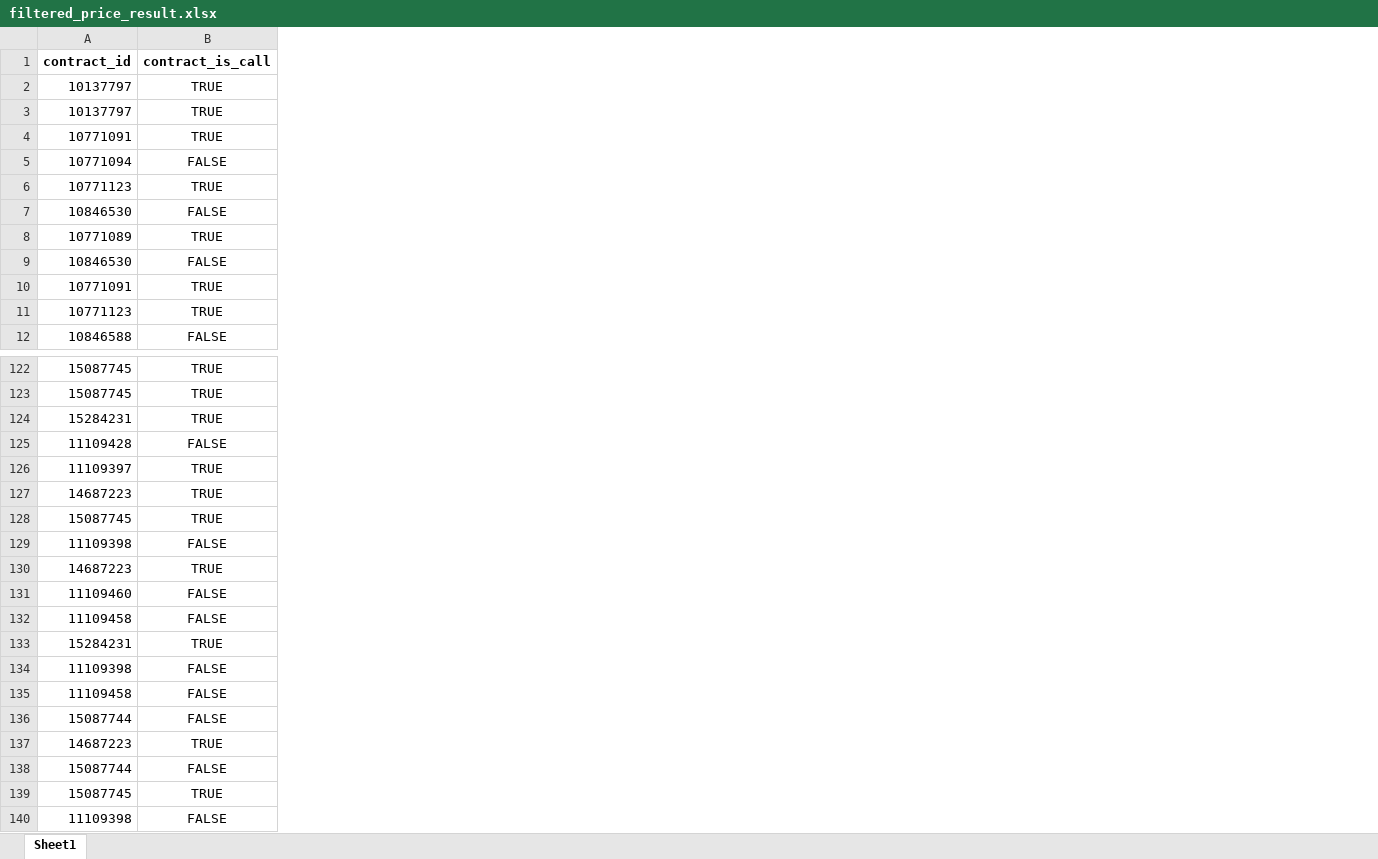
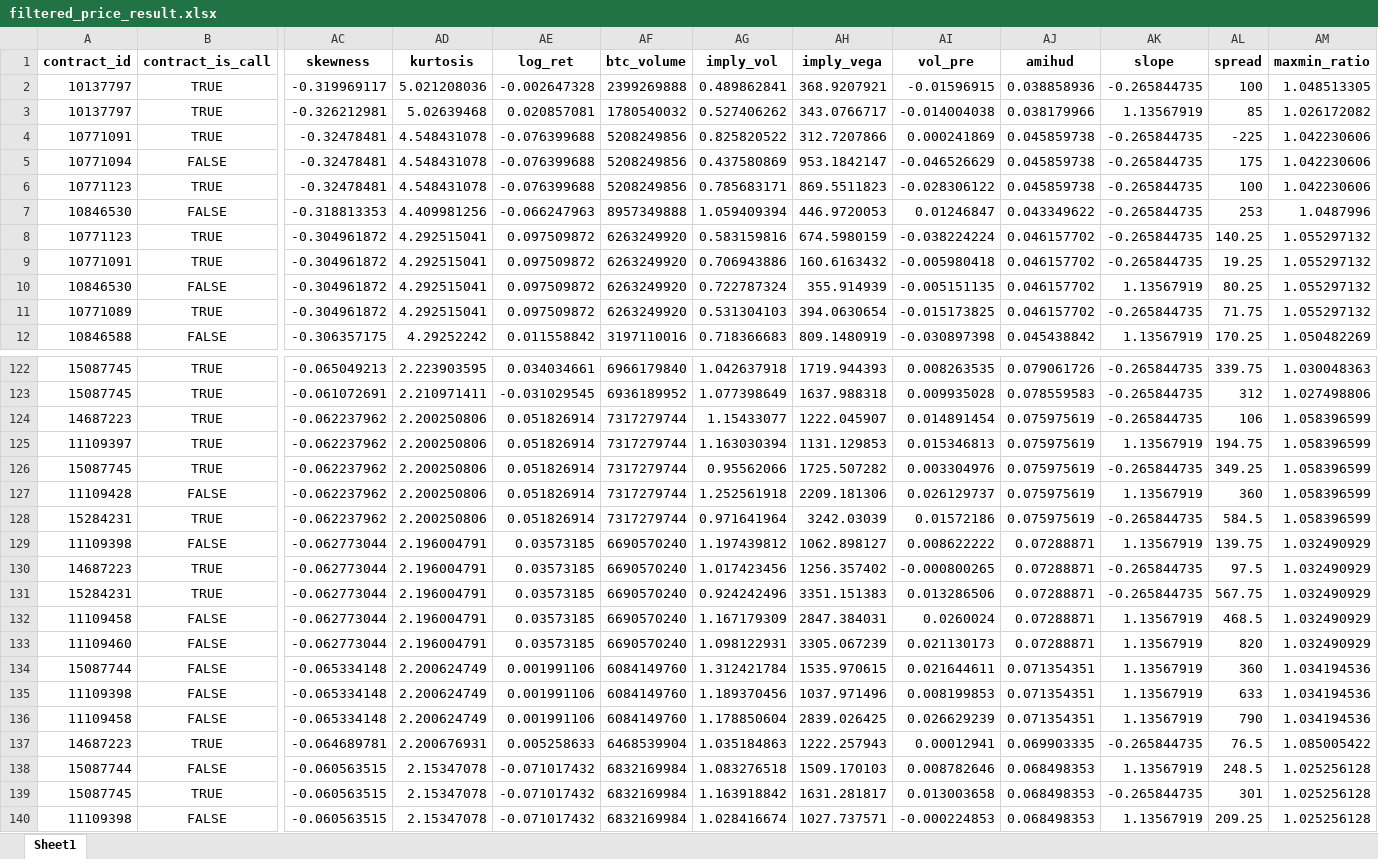
Before and after one commit to daigangfan/bitcoin-option, an Excel workbook: new_data/filtered_price_result.xlsx, sheet Sheet1, drawn as a sheet; only a part is shown, gaps mark what is left out; values as stored, in another font and other column widths than the file's, no borders; the diff covers the shown part only; the diff names each change by its address in the sheet, - before the commit and + after, or states it on an @@ line.

```diff
--- a/new_data/filtered_price_result.xlsx (sheet Sheet1)
+++ b/new_data/filtered_price_result.xlsx (sheet Sheet1)
+column AC (skewness), rows 2-7: -0.319969117 | -0.326212981 | -0.32478481 | -0.32478481 | -0.32478481 | -0.318813353; rows 11-12: -0.304961872 | -0.306357175; rows 122-123: -0.065049213 | -0.061072691; rows 128-130: -0.062237962 | -0.062773044 | -0.062773044; row 133: -0.062773044; rows 135-140: -0.065334148 | -0.065334148 | -0.064689781 | -0.060563515 | -0.060563515 | -0.060563515
+column AD (kurtosis), rows 2-7: 5.021208036 | 5.02639468 | 4.548431078 | 4.548431078 | 4.548431078 | 4.409981256; rows 11-12: 4.292515041 | 4.29252242; rows 122-123: 2.223903595 | 2.210971411; rows 128-130: 2.200250806 | 2.196004791 | 2.196004791; row 133: 2.196004791; rows 135-140: 2.200624749 | 2.200624749 | 2.200676931 | 2.15347078 | 2.15347078 | 2.15347078
+column AE (log_ret), rows 2-7: -0.002647328 | 0.020857081 | -0.076399688 | -0.076399688 | -0.076399688 | -0.066247963; rows 11-12: 0.097509872 | 0.011558842; rows 122-123: 0.034034661 | -0.031029545; rows 128-130: 0.051826914 | 0.03573185 | 0.03573185; row 133: 0.03573185; rows 135-140: 0.001991106 | 0.001991106 | 0.005258633 | -0.071017432 | -0.071017432 | -0.071017432
+column AF (btc_volume), rows 2-7: 2399269888 | 1780540032 | 5208249856 | 5208249856 | 5208249856 | 8957349888; rows 11-12: 6263249920 | 3197110016; rows 122-123: 6966179840 | 6936189952; rows 128-130: 7317279744 | 6690570240 | 6690570240; row 133: 6690570240; rows 135-140: 6084149760 | 6084149760 | 6468539904 | 6832169984 | 6832169984 | 6832169984
+column AG (imply_vol), rows 2-7: 0.489862841 | 0.527406262 | 0.825820522 | 0.437580869 | 0.785683171 | 1.059409394; rows 11-12: 0.531304103 | 0.718366683; rows 122-123: 1.042637918 | 1.077398649; rows 128-130: 0.971641964 | 1.197439812 | 1.017423456; row 133: 1.098122931; rows 135-140: 1.189370456 | 1.178850604 | 1.035184863 | 1.083276518 | 1.163918842 | 1.028416674
+column AH (imply_vega), rows 2-7: 368.9207921 | 343.0766717 | 312.7207866 | 953.1842147 | 869.5511823 | 446.9720053; rows 11-12: 394.0630654 | 809.1480919; rows 122-123: 1719.944393 | 1637.988318; rows 128-130: 3242.03039 | 1062.898127 | 1256.357402; row 133: 3305.067239; rows 135-140: 1037.971496 | 2839.026425 | 1222.257943 | 1509.170103 | 1631.281817 | 1027.737571
+column AI (vol_pre), rows 2-7: -0.01596915 | -0.014004038 | 0.000241869 | -0.046526629 | -0.028306122 | 0.01246847; rows 11-12: -0.015173825 | -0.030897398; rows 122-123: 0.008263535 | 0.009935028; rows 128-130: 0.01572186 | 0.008622222 | -0.000800265; row 133: 0.021130173; rows 135-140: 0.008199853 | 0.026629239 | 0.00012941 | 0.008782646 | 0.013003658 | -0.000224853
+column AJ (amihud), rows 2-7: 0.038858936 | 0.038179966 | 0.045859738 | 0.045859738 | 0.045859738 | 0.043349622; rows 11-12: 0.046157702 | 0.045438842; rows 122-123: 0.079061726 | 0.078559583; rows 128-130: 0.075975619 | 0.07288871 | 0.07288871; row 133: 0.07288871; rows 135-140: 0.071354351 | 0.071354351 | 0.069903335 | 0.068498353 | 0.068498353 | 0.068498353
+column AK (slope), rows 2-7: -0.265844735 | 1.13567919 | -0.265844735 | -0.265844735 | -0.265844735 | -0.265844735; rows 11-12: -0.265844735 | 1.13567919; rows 122-123: -0.265844735 | -0.265844735; rows 128-130: -0.265844735 | 1.13567919 | -0.265844735; row 133: 1.13567919; rows 135-140: 1.13567919 | 1.13567919 | -0.265844735 | 1.13567919 | -0.265844735 | 1.13567919
+column AL (spread), rows 2-7: 100 | 85 | -225 | 175 | 100 | 253; rows 11-12: 71.75 | 170.25; rows 122-123: 339.75 | 312; rows 128-130: 584.5 | 139.75 | 97.5; row 133: 820; rows 135-140: 633 | 790 | 76.5 | 248.5 | 301 | 209.25
+column AM (maxmin_ratio), rows 2-7: 1.048513305 | 1.026172082 | 1.042230606 | 1.042230606 | 1.042230606 | 1.0487996; rows 11-12: 1.055297132 | 1.050482269; rows 122-123: 1.030048363 | 1.027498806; rows 128-130: 1.058396599 | 1.032490929 | 1.032490929; row 133: 1.032490929; rows 135-140: 1.034194536 | 1.034194536 | 1.085005422 | 1.025256128 | 1.025256128 | 1.025256128
@@ row 11 moved to row 8: 10771123 @@
@@ row 10 moved to row 9: 10771091 @@
@@ row 9 moved to row 10: 10846530 @@
@@ row 127 moved to row 124: 14687223 @@
@@ row 126 moved to row 125: 11109397 @@
@@ row 128 moved to row 126: 15087745 @@
@@ row 125 moved to row 127: 11109428 @@
@@ row 133 moved to row 131: 15284231 @@
@@ row 136 moved to row 134: 15087744 @@
```
Also changed, not shown: 162 moved rows elsewhere in this sheet, new_data/data_for_regression.xlsx, new_data/filtered_out.xlsx, 22 other files.
